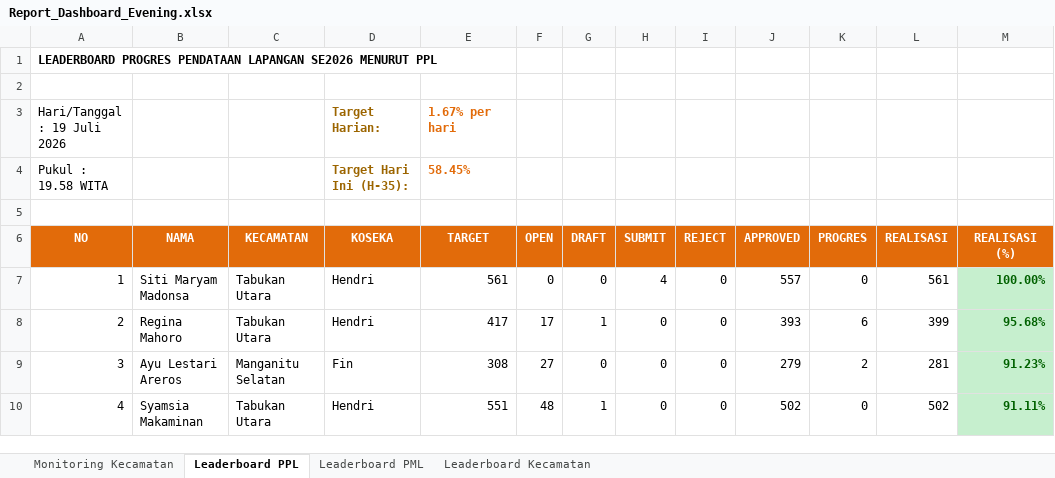
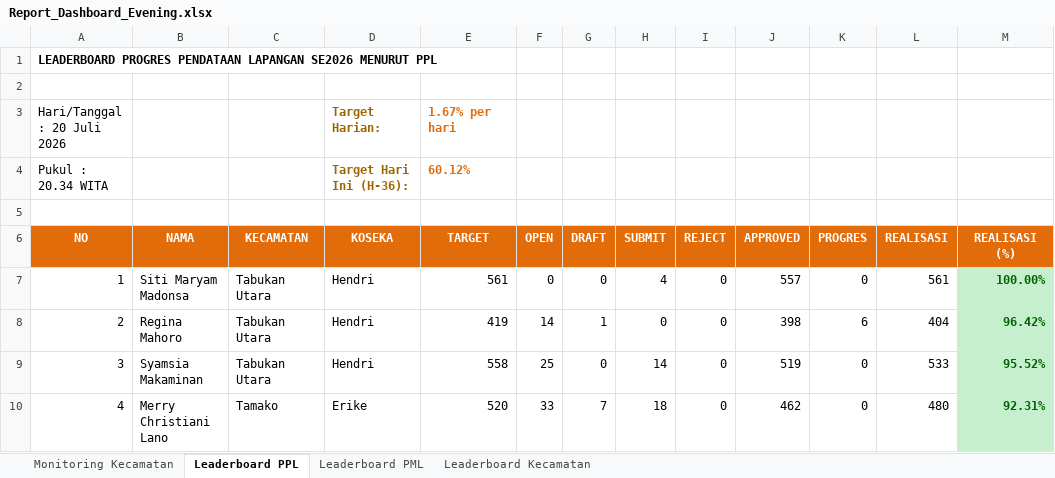
Before and after one commit to danimat15/fasih-sm-scrapper, an Excel workbook: dashboard/public/Report_Dashboard_Evening.xlsx, sheet Leaderboard PPL, drawn as a sheet; only a part is shown; values as stored, in another font and other column widths than the file's, no borders; removed rows and columns are numbered as before the commit, all else as after; the diff covers the shown part only; the diff names each change by its address in the sheet, - before the commit and + after, or states it on an @@ line.

```diff
--- a/dashboard/public/Report_Dashboard_Evening.xlsx (sheet Leaderboard PPL)
+++ b/dashboard/public/Report_Dashboard_Evening.xlsx (sheet Leaderboard PPL)
-A3 (NO): Hari/Tanggal : 19 Juli 2026
+A3 (NO): Hari/Tanggal : 20 Juli 2026
-row 4: Pukul : 19.58 WITA |  |  | Target Hari Ini (H-35): | 58.45%
+row 4: Pukul : 20.34 WITA |  |  | Target Hari Ini (H-36): | 60.12%
-E8 (TARGET): 417
+E8 (TARGET): 419
-F8 (OPEN): 17
+F8 (OPEN): 14
-J8 (APPROVED): 393
+J8 (APPROVED): 398
-L8 (REALISASI): 399
+L8 (REALISASI): 404
-M8 (REALISASI (%)): 95.68%
+M8 (REALISASI (%)): 96.42%
-B9 (NAMA): Ayu Lestari Areros
+B9 (NAMA): Syamsia Makaminan
-C9 (KECAMATAN): Manganitu Selatan
+C9 (KECAMATAN): Tabukan Utara
-D9 (KOSEKA): Fin
+D9 (KOSEKA): Hendri
-E9 (TARGET): 308
+E9 (TARGET): 558
-F9 (OPEN): 27
+F9 (OPEN): 25
-H9 (SUBMIT): 0
+H9 (SUBMIT): 14
-J9 (APPROVED): 279
+J9 (APPROVED): 519
-K9 (PROGRES): 2
+K9 (PROGRES): 0
-L9 (REALISASI): 281
+L9 (REALISASI): 533
-M9 (REALISASI (%)): 91.23%
+M9 (REALISASI (%)): 95.52%
-B10 (NAMA): Syamsia Makaminan
+B10 (NAMA): Merry Christiani Lano
-C10 (KECAMATAN): Tabukan Utara
+C10 (KECAMATAN): Tamako
-D10 (KOSEKA): Hendri
+D10 (KOSEKA): Erike
-E10 (TARGET): 551
+E10 (TARGET): 520
-F10 (OPEN): 48
+F10 (OPEN): 33
-G10 (DRAFT): 1
+G10 (DRAFT): 7
-H10 (SUBMIT): 0
+H10 (SUBMIT): 18
-J10 (APPROVED): 502
+J10 (APPROVED): 462
-L10 (REALISASI): 502
+L10 (REALISASI): 480
-M10 (REALISASI (%)): 91.11%
+M10 (REALISASI (%)): 92.31%
```
Also changed, not shown: 1227 edited cells and cell formats elsewhere in this sheet, sheet Leaderboard PML, sheet Monitoring Kecamatan, sheet Leaderboard Kecamatan, dashboard/public/Monev_Pendataan_SE2026_Evening.xlsx, dashboard/public/Monev_Pendataan_SE2026_Latest.xlsx, 4 other files.
